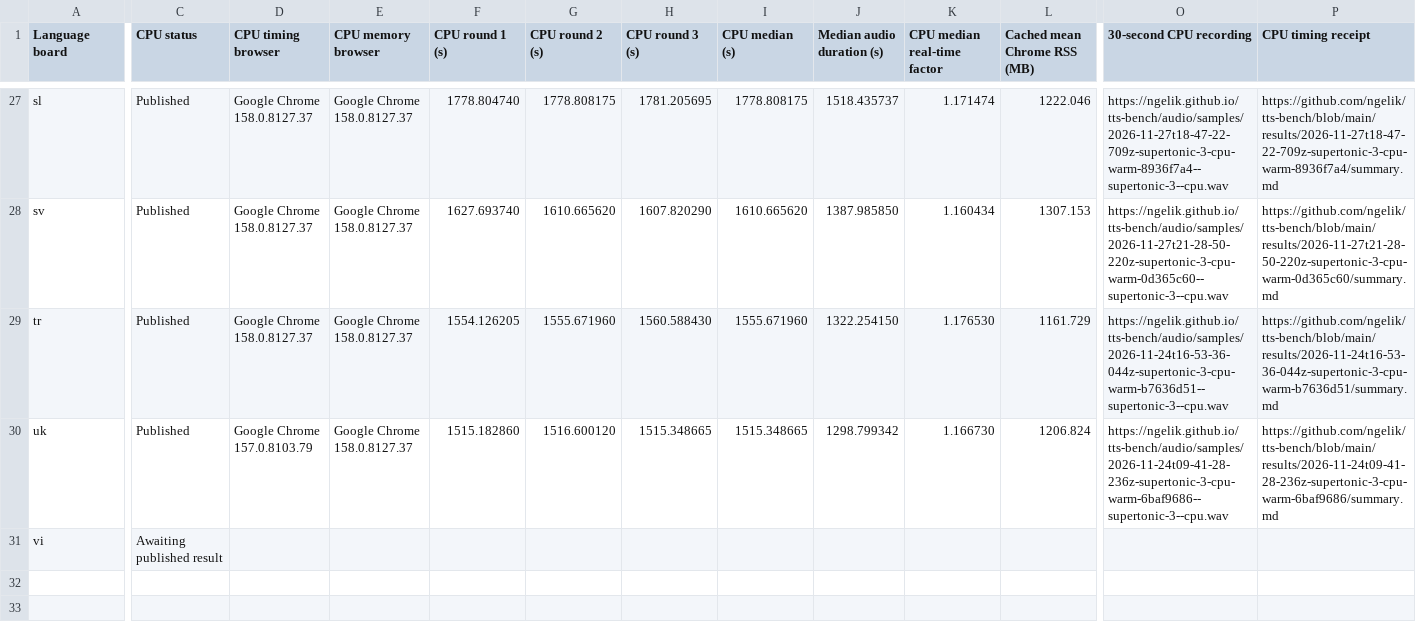
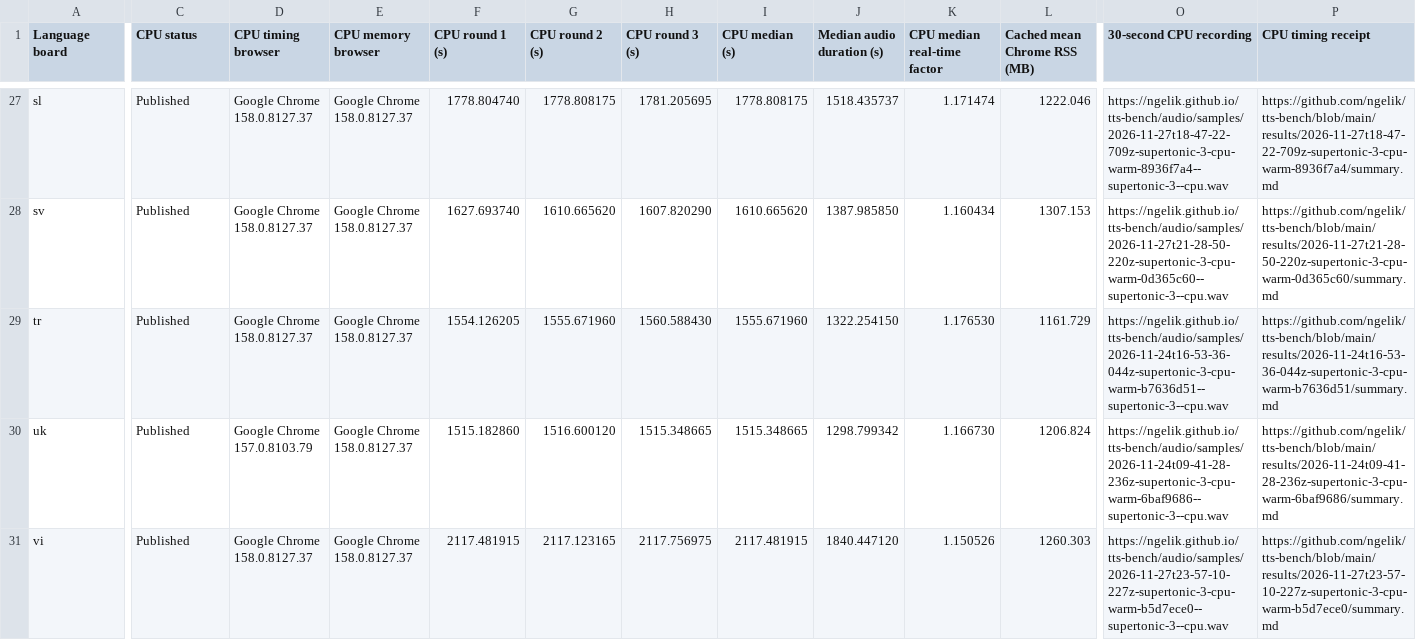
Before and after one commit to ngelik/tts-bench, a TSV file: docs/campaigns/supertonic-3/non-english-cpu-results.tsv, drawn as a sheet; only a part is shown, gaps mark what is left out; the diff covers the shown part only; the diff names each change by its address in the sheet, - before the commit and + after, or states it on an @@ line.

Commit message:
Publish Supertonic 3 CPU benchmarks for vi

```diff
--- a/docs/campaigns/supertonic-3/non-english-cpu-results.tsv
+++ b/docs/campaigns/supertonic-3/non-english-cpu-results.tsv
-C31 (CPU status): Awaiting published result
+C31 (CPU status): Published
-D31 (CPU timing browser): (empty)
+D31 (CPU timing browser): Google Chrome 158.0.8127.37
-E31 (CPU memory browser): (empty)
+E31 (CPU memory browser): Google Chrome 158.0.8127.37
-F31 (CPU round 1 (s)): (empty)
+F31 (CPU round 1 (s)): 2117.481915
-G31 (CPU round 2 (s)): (empty)
+G31 (CPU round 2 (s)): 2117.123165
-H31 (CPU round 3 (s)): (empty)
+H31 (CPU round 3 (s)): 2117.756975
-I31 (CPU median (s)): (empty)
+I31 (CPU median (s)): 2117.481915
-J31 (Median audio duration (s)): (empty)
+J31 (Median audio duration (s)): 1840.447120
-K31 (CPU median real-time factor): (empty)
+K31 (CPU median real-time factor): 1.150526
-L31 (Cached mean Chrome RSS (MB)): (empty)
+L31 (Cached mean Chrome RSS (MB)): 1260.303
-O31 (30-second CPU recording): (empty)
+O31 (30-second CPU recording): https://ngelik.github.io/tts-bench/audio/samples/2026-11-27t23-57-10-227z-supertonic-3-cpu-warm-b5d7ece0--supertonic-3--cpu.wav
-P31 (CPU timing receipt): (empty)
+P31 (CPU timing receipt): https://github.com/ngelik/tts-bench/blob/main/results/2026-11-27t23-57-10-227z-supertonic-3-cpu-warm-b5d7ece0/summary.md
```
Also changed, not shown: 3 edited cells elsewhere in this file, 16 other files.
